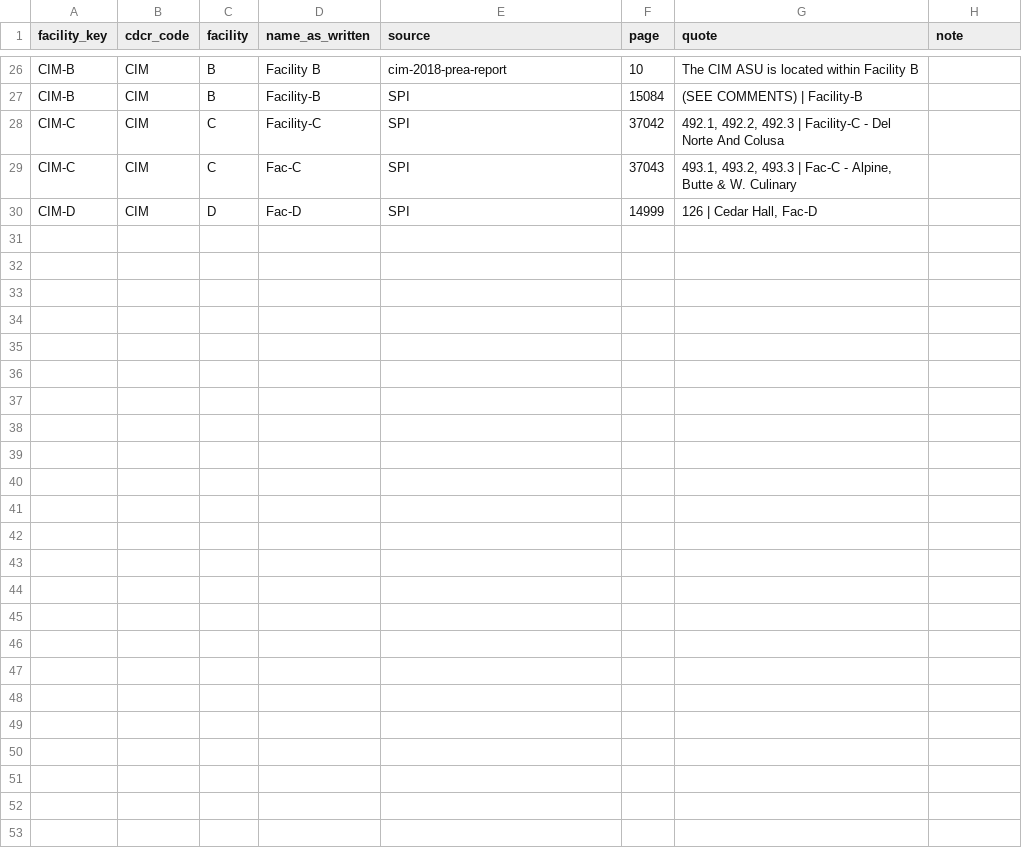
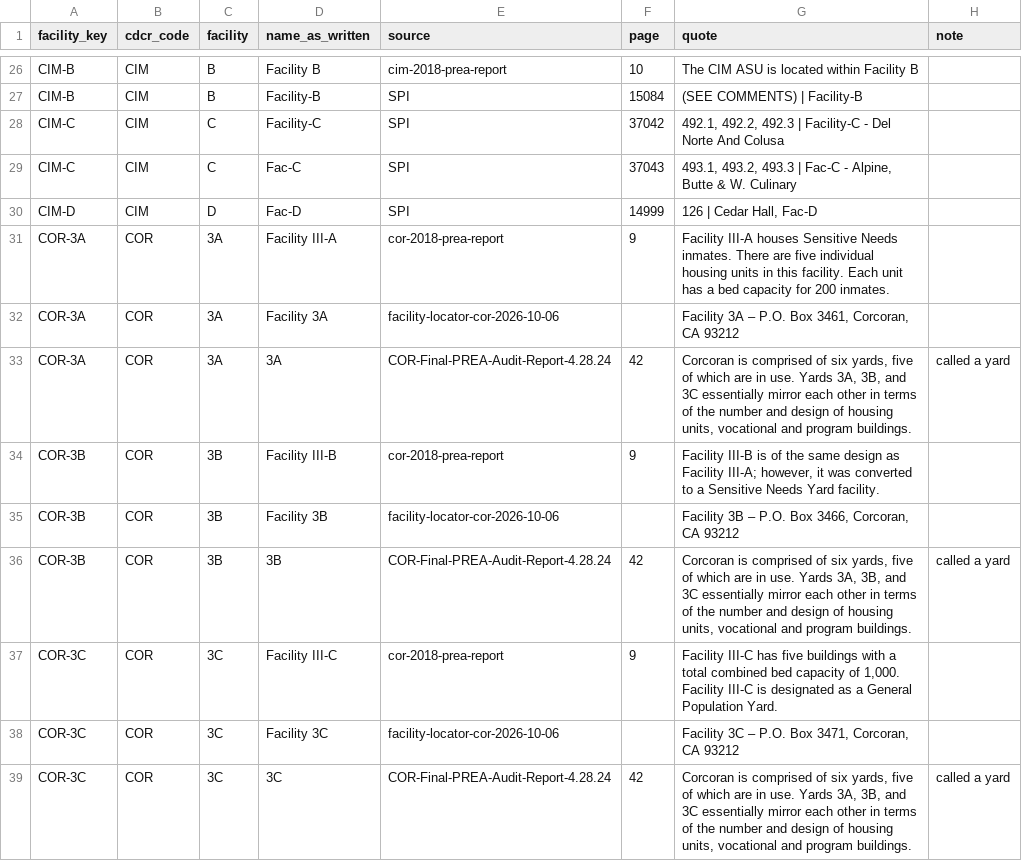
Before and after one commit to mbecica/cdcr_facility_data, a CSV file: crosswalk/facilities.csv, drawn as a sheet; only a part is shown, gaps mark what is left out; the diff covers the shown part only.

```diff
--- a/crosswalk/facilities.csv
+++ b/crosswalk/facilities.csv
@@ -30 +30,10 @@ CIM-C,CIM,C,Fac-C,SPI,37043,"493.1, 493.2, 493.3 | Fac-C - Alpine, Butte & W. Cu
 CIM-D,CIM,D,Fac-D,SPI,14999,"126 | Cedar Hall, Fac-D",
+COR-3A,COR,3A,Facility III-A,cor-2018-prea-report,9,Facility III-A houses Sensitive Needs inmates. There are five individual housing units in this facility. Each unit has a bed capacity for 200 inmates.,
+COR-3A,COR,3A,Facility 3A,facility-locator-cor-2026-10-06,,"Facility 3A – P.O. Box 3461, Corcoran, CA 93212",
+COR-3A,COR,3A,3A,COR-Final-PREA-Audit-Report-4.28.24,42,"Corcoran is comprised of six yards, five of which are in use. Yards 3A, 3B, and 3C essentially mirror each other in terms of the number and design of housing units, vocational and program buildings.",called a yard
+COR-3B,COR,3B,Facility III-B,cor-2018-prea-report,9,"Facility III-B is of the same design as Facility III-A; however, it was converted to a Sensitive Needs Yard facility.",
+COR-3B,COR,3B,Facility 3B,facility-locator-cor-2026-10-06,,"Facility 3B – P.O. Box 3466, Corcoran, CA 93212",
+COR-3B,COR,3B,3B,COR-Final-PREA-Audit-Report-4.28.24,42,"Corcoran is comprised of six yards, five of which are in use. Yards 3A, 3B, and 3C essentially mirror each other in terms of the number and design of housing units, vocational and program buildings.",called a yard
+COR-3C,COR,3C,Facility III-C,cor-2018-prea-report,9,"Facility III-C has five buildings with a total combined bed capacity of 1,000. Facility III-C is designated as a General Population Yard.",
+COR-3C,COR,3C,Facility 3C,facility-locator-cor-2026-10-06,,"Facility 3C – P.O. Box 3471, Corcoran, CA 93212",
+COR-3C,COR,3C,3C,COR-Final-PREA-Audit-Report-4.28.24,42,"Corcoran is comprised of six yards, five of which are in use. Yards 3A, 3B, and 3C essentially mirror each other in terms of the number and design of housing units, vocational and program buildings.",called a yard
```
Also changed, not shown: 9 added rows elsewhere in this file, crosswalk/places.csv, 3 other files.
